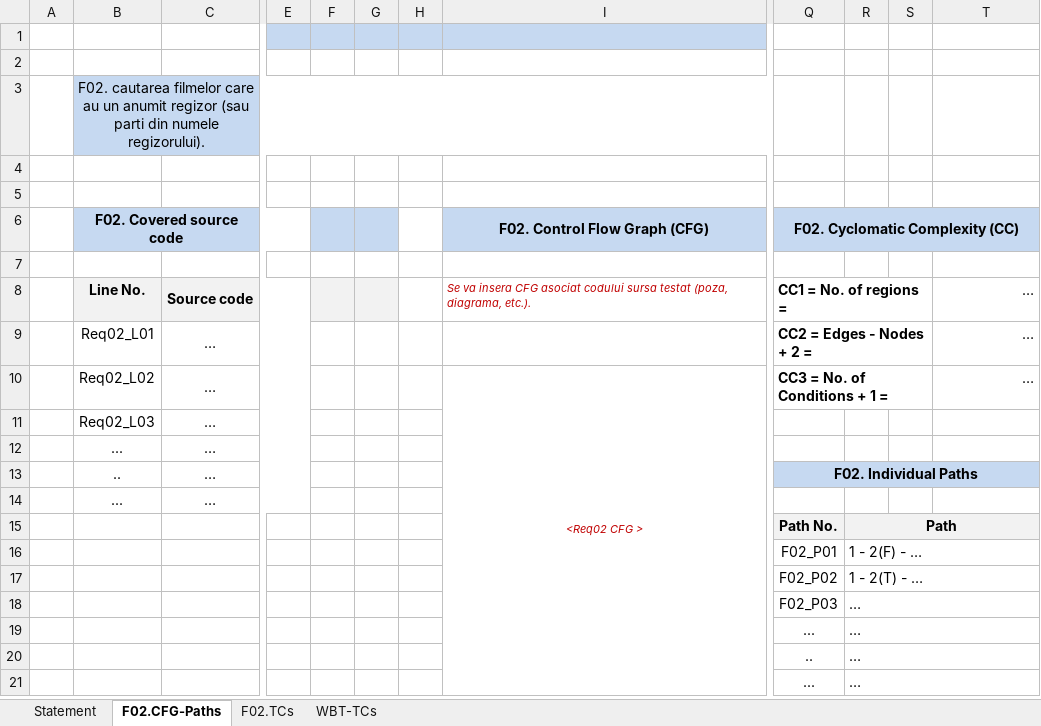
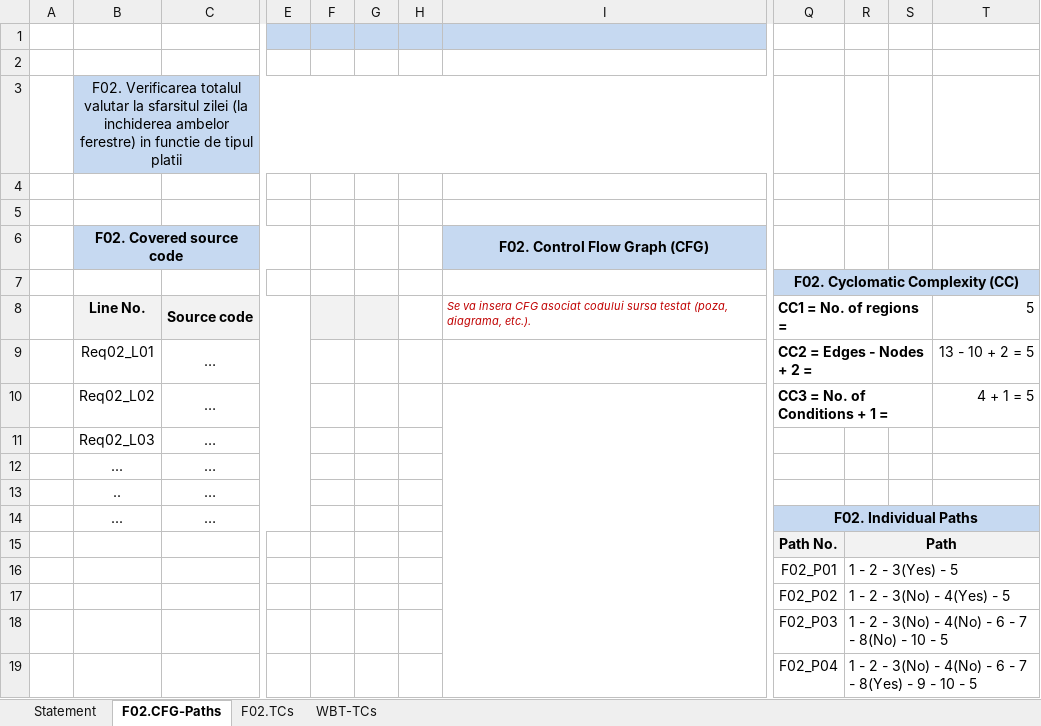
Before and after one commit to suciuradu09/Pizzeri, an Excel workbook: Docs/Lab3/Lab03_WBT_TCs_Form.xlsx, sheet F02.CFG-Paths, drawn as a sheet; only a part is shown, gaps mark what is left out; values as stored, in another font and other column widths than the file's, no borders; charts and pictures not drawn; removed rows and columns are numbered as before the commit, all else as after; rows hold the shown columns only; the diff names each change by its address in the sheet, - before the commit and + after, or states it on an @@ line.

```diff
--- a/Docs/Lab3/Lab03_WBT_TCs_Form.xlsx (sheet F02.CFG-Paths)
+++ b/Docs/Lab3/Lab03_WBT_TCs_Form.xlsx (sheet F02.CFG-Paths)
-B3 (F02. Covered source code): F02. cautarea filmelor care au un anumit regizor (sau parti din numele regizorului).
+B3 (F02. Covered source code): F02. Verificarea totalul valutar la sfarsitul zilei (la inchiderea ambelor ferestre) in functie de tipul platii
-F6:G6 fill: #C6D9F1
+F6:G6 fill: none
-Q6: F02. Cyclomatic Complexity (CC)
+Q6: (empty)
-Q6:T6 fill: #C6D9F1
+Q6:T6 fill: none
-Q6:T6 merged
-Q7: (empty)
+Q7: F02. Cyclomatic Complexity (CC)
-Q7:T7 fill: none
+Q7:T7 fill: #C6D9F1
+Q7:T7 merged
-T8: …
+T8: 5
-T9: …
+T9: 13 - 10 + 2 = 5
-I10 (F02. Control Flow Graph (CFG)): <Req02 CFG >
+I10 (F02. Control Flow Graph (CFG)): (empty)
-T10: …
+T10: 4 + 1 = 5
-Q13: F02. Individual Paths
+Q13: (empty)
-Q13:T13 fill: #C6D9F1
+Q13:T13 fill: none
-Q13:T13 merged
-Q14: (empty)
+Q14: F02. Individual Paths
-Q14:T14 fill: none
+Q14:T14 fill: #C6D9F1
+Q14:T14 merged
-R16: 1 - 2(F) - …
+R16: 1 - 2 - 3(Yes) - 5
-R17: 1 - 2(T) - …
+R17: 1 - 2 - 3(No) - 4(Yes) - 5
-R18: …
+R18: 1 - 2 - 3(No) - 4(No) - 6 - 7 - 8(No) - 10 - 5
-row 19:  |  |  |  |  |  |  |  | ... | …
-row 20:  |  |  |  |  |  |  |  | .. | …
-row 21:  |  |  |  |  |  |  |  | ... | …
+row 19:  |  |  |  |  |  |  |  | F02_P04 | 1 - 2 - 3(No) - 4(No) - 6 - 7 - 8(Yes) - 9 - 10 - 5
```
Also changed, not shown: sheet F02.TCs, sheet WBT-TCs, charts or pictures.
